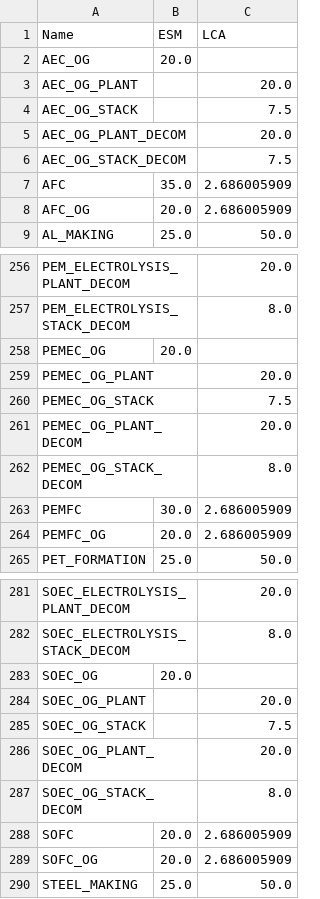
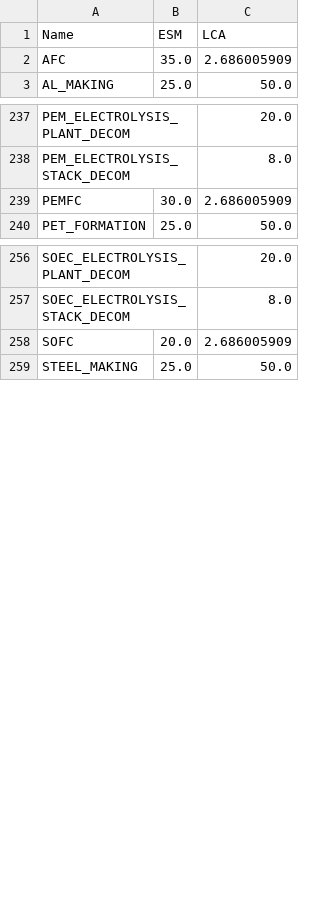
Before and after one commit to matthieu-str/mescal, a CSV file: dev/energyscope_data/CA-QC/lifetime.csv, drawn as a sheet; only a part is shown, gaps mark what is left out; the diff covers the shown part only.

```diff
--- a/dev/energyscope_data/CA-QC/lifetime.csv
+++ b/dev/energyscope_data/CA-QC/lifetime.csv
@@ -1,9 +1,3 @@
 Name,ESM,LCA
-AEC_OG,20.0,
-AEC_OG_PLANT,,20.0
-AEC_OG_STACK,,7.5
-AEC_OG_PLANT_DECOM,,20.0
-AEC_OG_STACK_DECOM,,7.5
 AFC,35.0,2.686005909
-AFC_OG,20.0,2.686005909
 AL_MAKING,25.0,50.0
@@ -257,9 +238,3 @@ PEM_ELECTROLYSIS_PLANT_DECOM,,20.0
 PEM_ELECTROLYSIS_STACK_DECOM,,8.0
-PEMEC_OG,20.0,
-PEMEC_OG_PLANT,,20.0
-PEMEC_OG_STACK,,7.5
-PEMEC_OG_PLANT_DECOM,,20.0
-PEMEC_OG_STACK_DECOM,,8.0
 PEMFC,30.0,2.686005909
-PEMFC_OG,20.0,2.686005909
 PET_FORMATION,25.0,50.0
@@ -282,9 +257,3 @@ SOEC_ELECTROLYSIS_PLANT_DECOM,,20.0
 SOEC_ELECTROLYSIS_STACK_DECOM,,8.0
-SOEC_OG,20.0,
-SOEC_OG_PLANT,,20.0
-SOEC_OG_STACK,,7.5
-SOEC_OG_PLANT_DECOM,,20.0
-SOEC_OG_STACK_DECOM,,8.0
 SOFC,20.0,2.686005909
-SOFC_OG,20.0,2.686005909
 STEEL_MAKING,25.0,50.0
```
Also changed, not shown: 13 removed rows elsewhere in this file, dev/energyscope_data/CH/mapping_3.10.csv, dev/energyscope_data/CH/mapping_3.8.csv, 15 other files.
